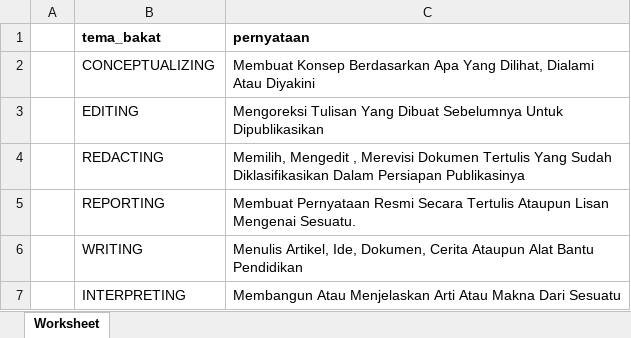
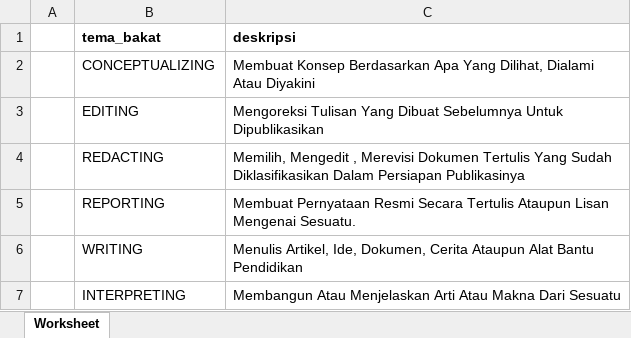
Before and after one commit to madmuzz05/TallentsMapping, an Excel workbook: public/imports/1316100365_data_tema_bakat.xlsx, sheet Worksheet, drawn as a sheet; only a part is shown; values as stored, in another font and other column widths than the file's, no borders; the diff names each change by its address in the sheet, - before the commit and + after, or states it on an @@ line.

```diff
--- a/public/imports/1316100365_data_tema_bakat.xlsx (sheet Worksheet)
+++ b/public/imports/1316100365_data_tema_bakat.xlsx (sheet Worksheet)
-C1: pernyataan
+C1: deskripsi
```
Also changed, not shown: 11 other files.
